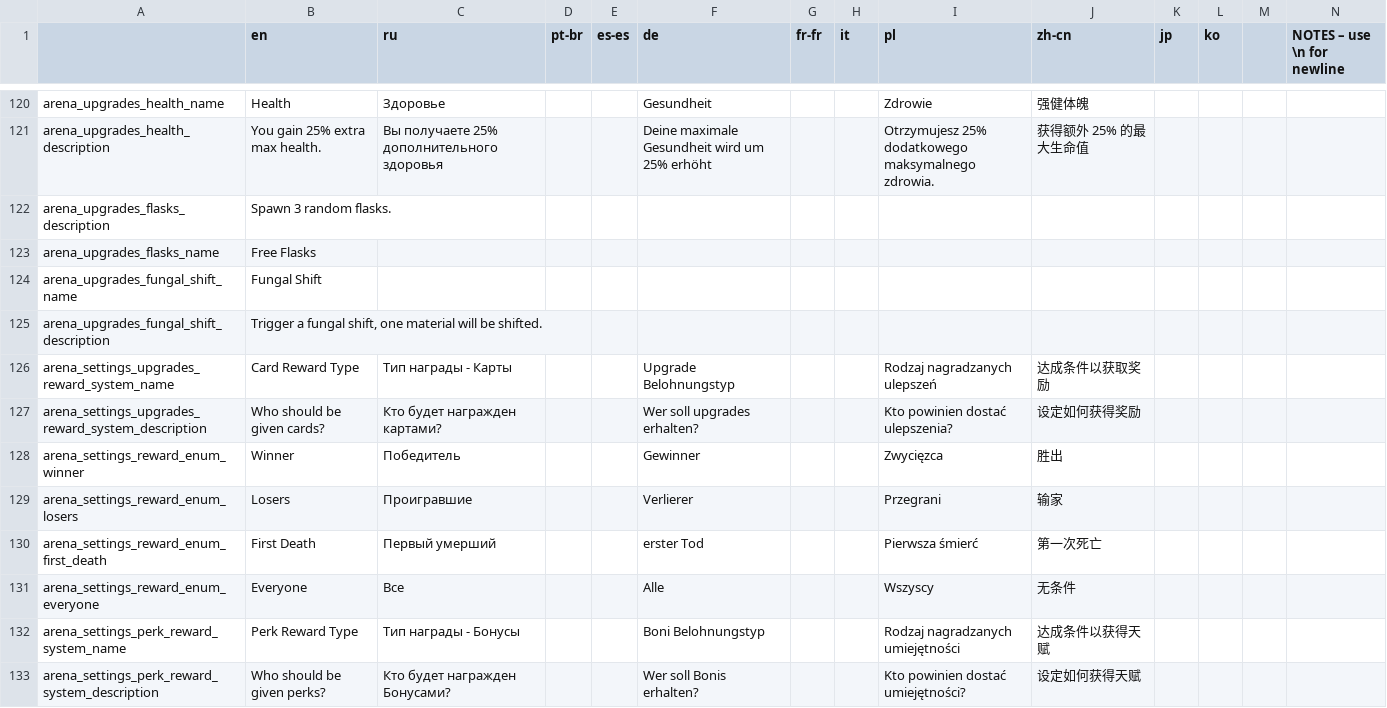
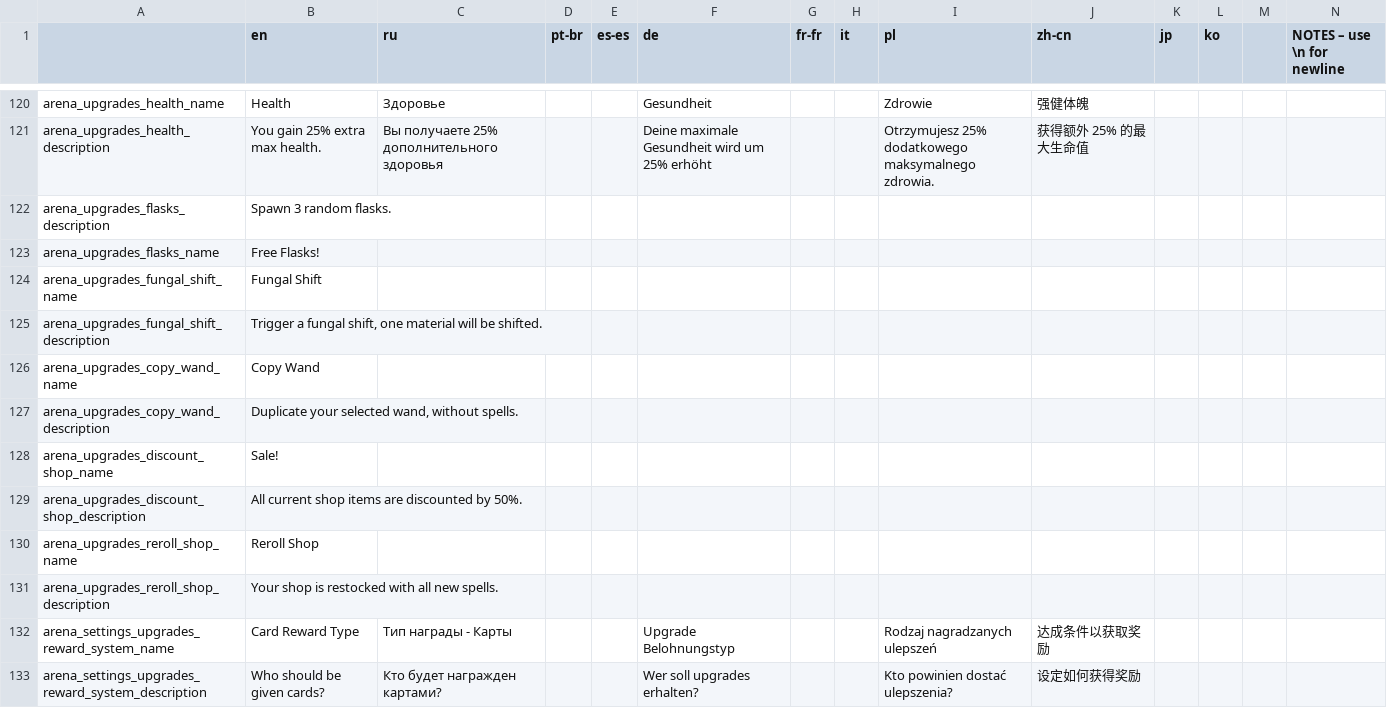
Before and after one commit to EvaisaDev/noita-arena, a CSV file: evaisa.arena/translations.csv, drawn as a sheet; only a part is shown, gaps mark what is left out; the shorter side is filled out with more unchanged rows; rows hold the shown columns only; the diff names each change by its address in the sheet, - before the commit and + after, or states it on an @@ line.

```diff
--- a/evaisa.arena/translations.csv
+++ b/evaisa.arena/translations.csv
-B123 (en): Free Flasks
+B123 (en): Free Flasks!
+row 126: arena_upgrades_copy_wand_name | Copy Wand
+row 127: arena_upgrades_copy_wand_description | Duplicate your selected wand, without spells.
+row 128: arena_upgrades_discount_shop_name | Sale!
+row 129: arena_upgrades_discount_shop_description | All current shop items are discounted by 50%.
+row 130: arena_upgrades_reroll_shop_name | Reroll Shop
+row 131: arena_upgrades_reroll_shop_description | Your shop is restocked with all new spells.
```
Also changed, not shown: 7 other files.
